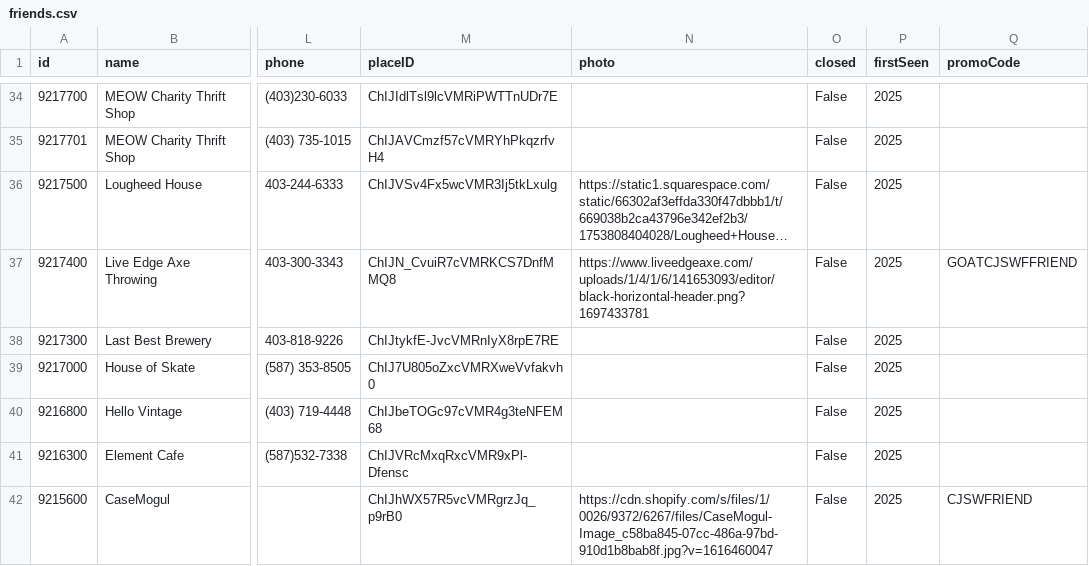
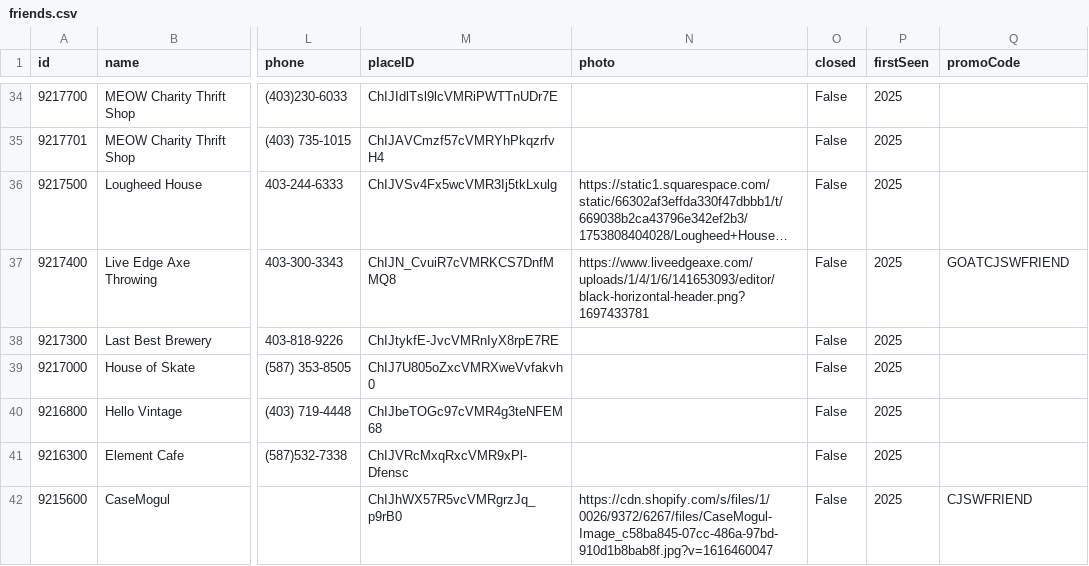
Before and after one commit to bryanmanio/cjsw-friends-data, a CSV file: friends.csv, drawn as a sheet; only a part is shown, gaps mark what is left out; long unchanged cells end in …; the diff names each change by its address in the sheet, - before the commit and + after, or states it on an @@ line.

Commit message:
Refresh the data

```diff
--- a/friends.csv
+++ b/friends.csv
-Q37 (promoCode): GOATCJSWFFRIEND
+Q37 (promoCode): GOATCJSWFRIEND
```
Also changed, not shown: 2 other files.
